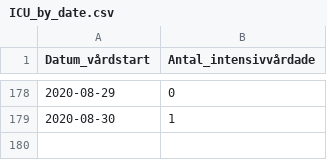
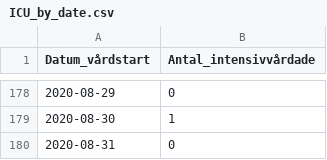
Before and after one commit to shortlisted/covid-19-sweden, a CSV file: ICU_by_date.csv, drawn as a sheet; only a part is shown, gaps mark what is left out.

```diff
--- a/ICU_by_date.csv
+++ b/ICU_by_date.csv
@@ -179 +179,2 @@ Datum_vårdstart,Antal_intensivvårdade
 2020-08-30,1
+2020-08-31,0
```
Also changed, not shown: cases_by_date_and_region.csv, deaths_by_date.csv, 3 other files.
